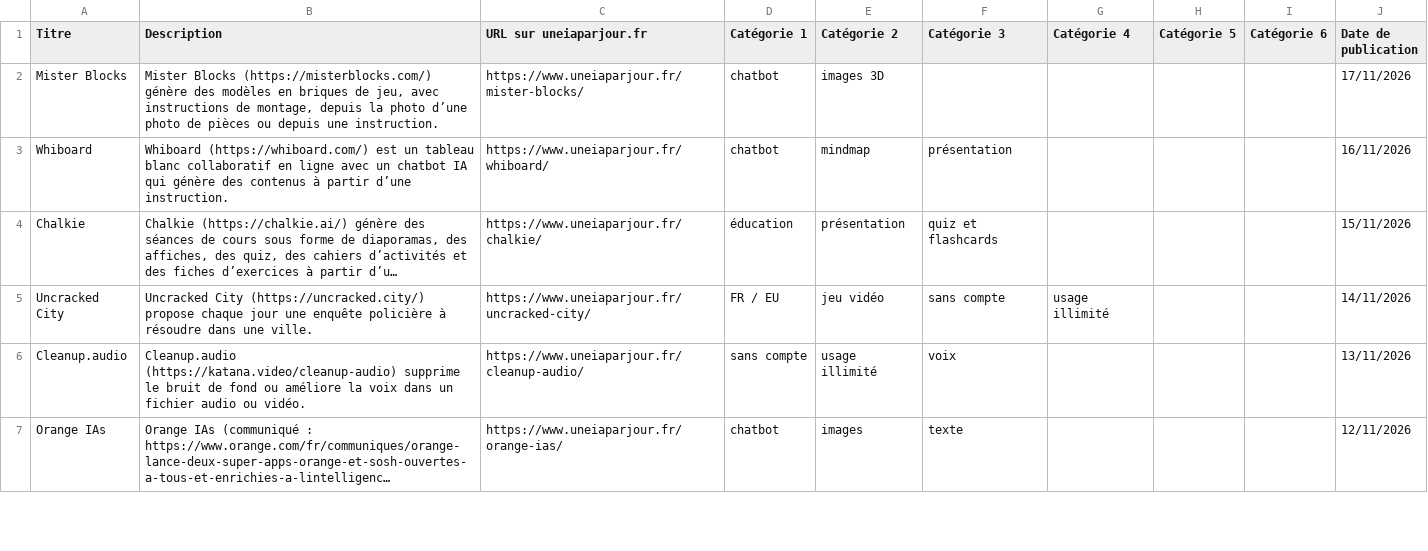
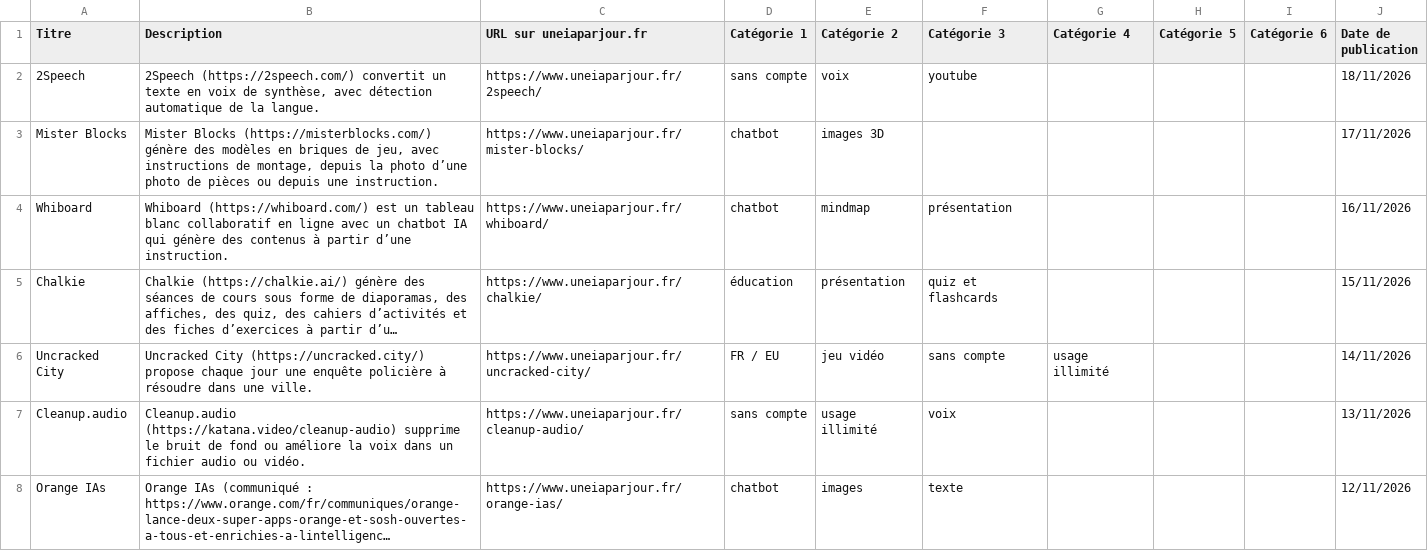
Before and after one commit to uneIAparjour/base, a CSV file: base-uneiaparjour.csv, drawn as a sheet; only a part is shown; long unchanged cells end in ….

```diff
--- a/base-uneiaparjour.csv
+++ b/base-uneiaparjour.csv
@@ -1,2 +1,3 @@
 Titre,Description,URL sur uneiaparjour.fr,Catégorie 1,Catégorie 2,Catégorie 3,Catégorie 4,Catégorie 5,Catégorie 6,Date de publication
+2Speech,"2Speech (https://2speech.com/) convertit un texte en voix de synthèse, avec détection automatique de la langue.",https://www.uneiaparjour.fr/2speech/,sans compte,voix,youtube,,,,18/11/2026
 Mister Blocks,"Mister Blocks (https://misterblocks.com/) génère des modèles en briques de jeu, avec instructions de montage, depuis la photo d’une photo de pièces ou depuis une instruction.",https://www.uneiaparjour.fr/mister-blocks/,chatbot,images 3D,,,,,17/11/2026
```
Also changed, not shown: 3 other files.
